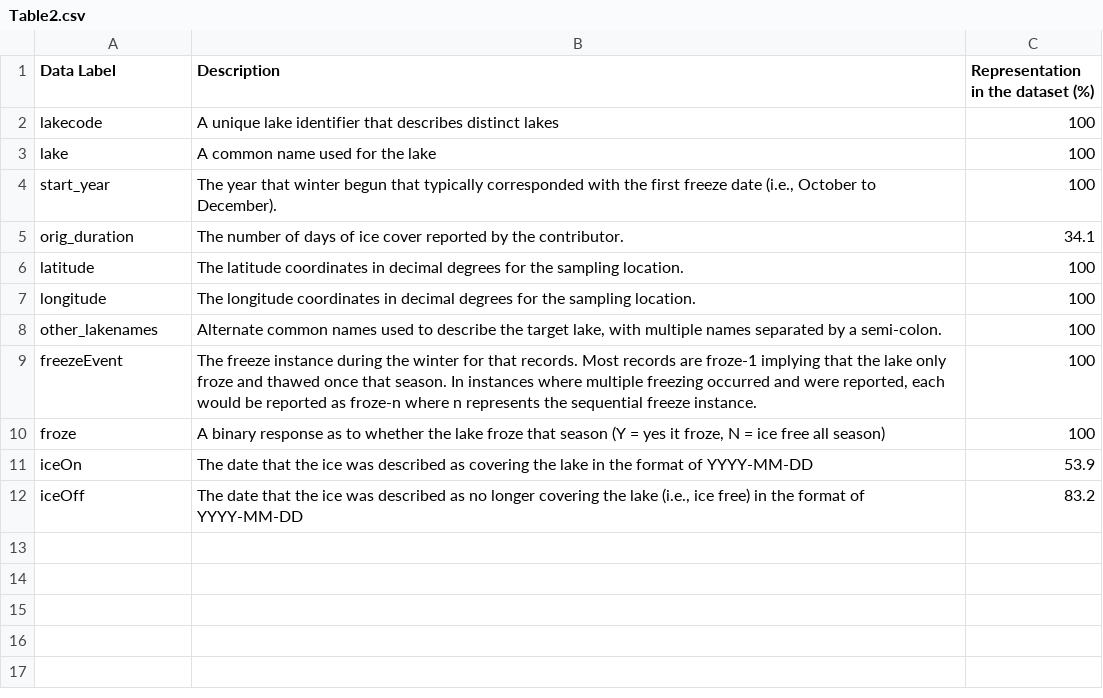
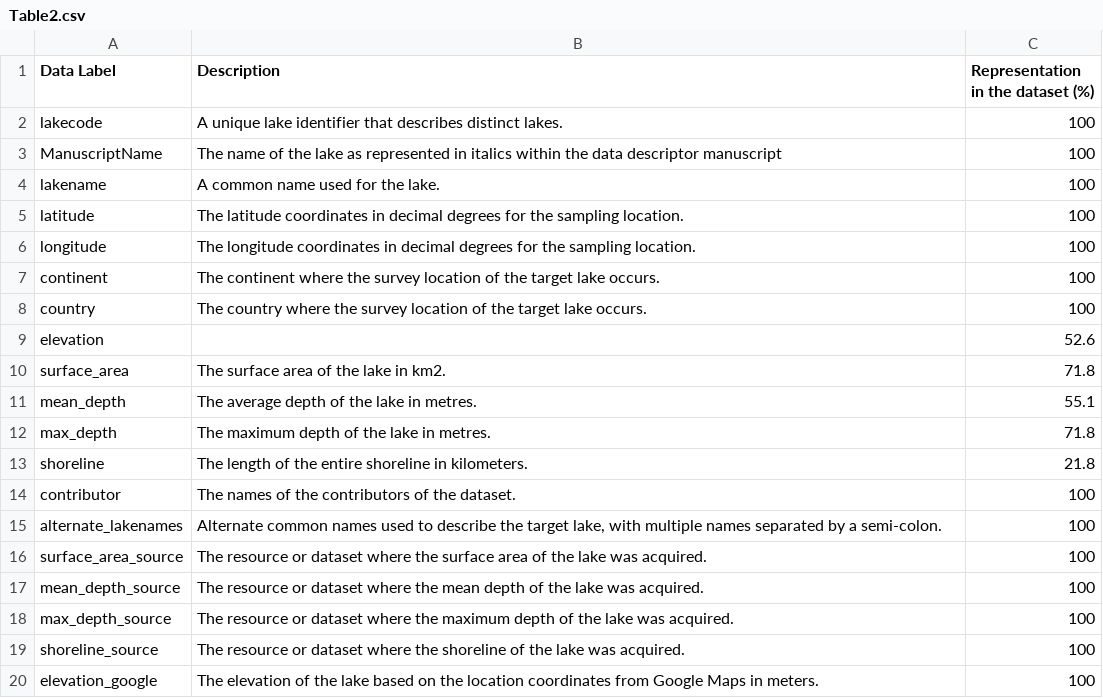
Before and after one commit to afilazzola/IcePhenologyDatabase, a CSV file: Table2.csv, drawn as a sheet.

Commit message:
revised table numbers

```diff
--- a/Table2.csv
+++ b/Table2.csv
@@ -1,12 +1,20 @@
 Data Label,Description,Representation in the dataset (%)
-lakecode,A unique lake identifier that describes distinct lakes,100
-lake,A common name used for the lake,100
-start_year,"The year that winter begun that typically corresponded with the first freeze date (i.e., October to December).",100
-orig_duration,The number of days of ice cover reported by the contributor.,34.1
+lakecode,A unique lake identifier that describes distinct lakes.,100
+ManuscriptName,The name of the lake as represented in italics within the data descriptor manuscript,100
+lakename,A common name used for the lake.,100
 latitude,The latitude coordinates in decimal degrees for the sampling location.,100
 longitude,The longitude coordinates in decimal degrees for the sampling location.,100
-other_lakenames,"Alternate common names used to describe the target lake, with multiple names separated by a semi-colon.",100
-freezeEvent,"The freeze instance during the winter for that records. Most records are froze-1 implying that the lake only froze and thawed once that season. In instances where multiple freezing occurred and were reported, each would be reported as froze-n where n represents the sequential freeze instance. ",100
-froze,"A binary response as to whether the lake froze that season (Y = yes it froze, N = ice free all season)",100
-iceOn,The date that the ice was described as covering the lake in the format of YYYY-MM-DD,53.9
-iceOff,"The date that the ice was described as no longer covering the lake (i.e., ice free) in the format of YYYY-MM-DD",83.2
+continent,The continent where the survey location of the target lake occurs.,100
+country,The country where the survey location of the target lake occurs.,100
+elevation,,52.6
+surface_area,The surface area of the lake in km2.,71.8
+mean_depth,The average depth of the lake in metres.,55.1
+max_depth,The maximum depth of the lake in metres.,71.8
+shoreline,The length of the entire shoreline in kilometers.,21.8
+contributor,The names of the contributors of the dataset.,100
+alternate_lakenames,"Alternate common names used to describe the target lake, with multiple names separated by a semi-colon.",100
+surface_area_source,The resource or dataset where the surface area of the lake was acquired.,100
+mean_depth_source,The resource or dataset where the mean depth of the lake was acquired.,100
+max_depth_source,The resource or dataset where the maximum depth of the lake was acquired.,100
+shoreline_source,The resource or dataset where the shoreline of the lake was acquired.,100
+elevation_google,The elevation of the lake based on the location coordinates from Google Maps in meters.,100
```
Also changed, not shown: 2 other files.
